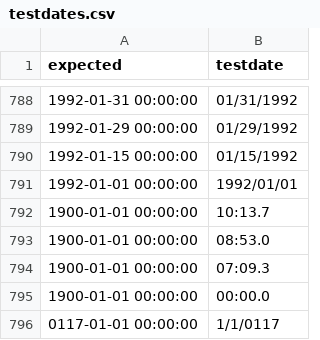
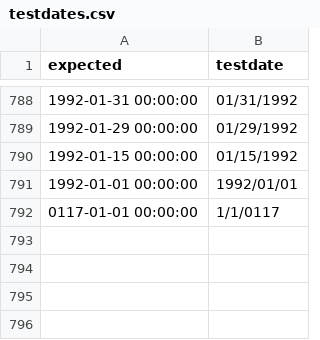
Before and after one commit to philwalk/uni, a CSV file: data/testdates.csv, drawn as a sheet; only a part is shown, gaps mark what is left out; the diff names each change by its address in the sheet, - before the commit and + after, or states it on an @@ line.

```diff
--- a/data/testdates.csv
+++ b/data/testdates.csv
-row 792: 1900-01-01 00:00:00 | 10:13.7
-row 793: 1900-01-01 00:00:00 | 08:53.0
-row 794: 1900-01-01 00:00:00 | 07:09.3
-row 795: 1900-01-01 00:00:00 | 00:00.0
```
Also changed, not shown: 8 other files.
